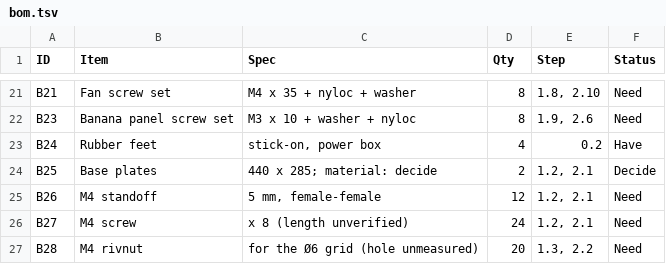
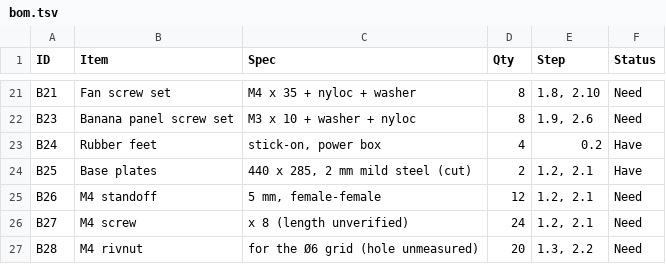
Before and after one commit to smallwins128/pen-plotter, a TSV file: hardware/book/bom.tsv, drawn as a sheet; only a part is shown, gaps mark what is left out.

```diff
--- a/hardware/book/bom.tsv
+++ b/hardware/book/bom.tsv
@@ -23,3 +23,3 @@ B23	Banana panel screw set	M3 x 10 + washer + nyloc	8	1.9, 2.6	Need
 B24	Rubber feet	stick-on, power box	4	0.2	Have
-B25	Base plates	440 x 285; material: decide	2	1.2, 2.1	Decide
+B25	Base plates	440 x 285, 2 mm mild steel (cut)	2	1.2, 2.1	Have
 B26	M4 standoff	5 mm, female-female	12	1.2, 2.1	Need
```
Also changed, not shown: 2 other files.
